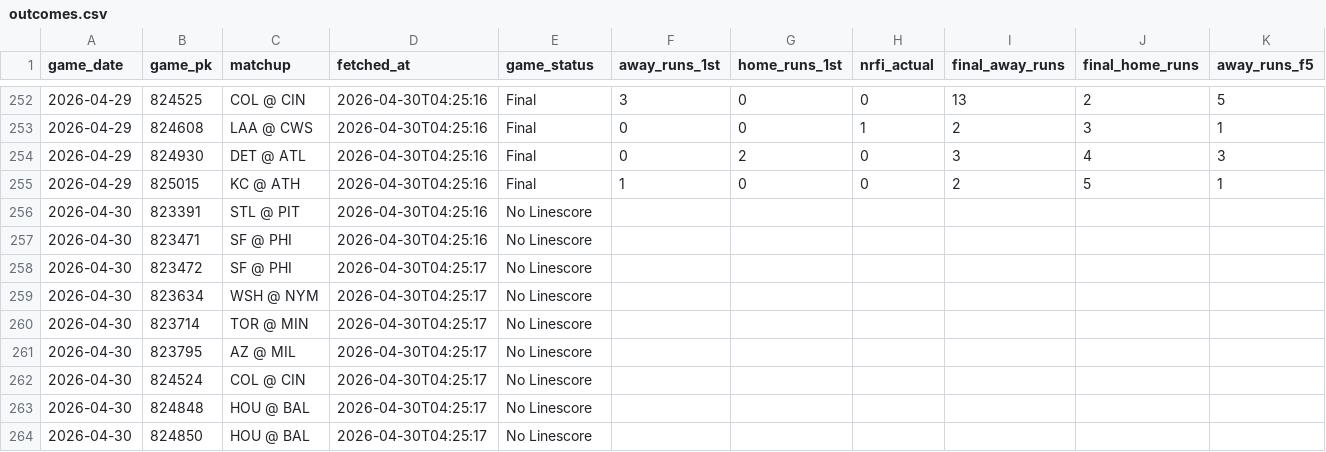
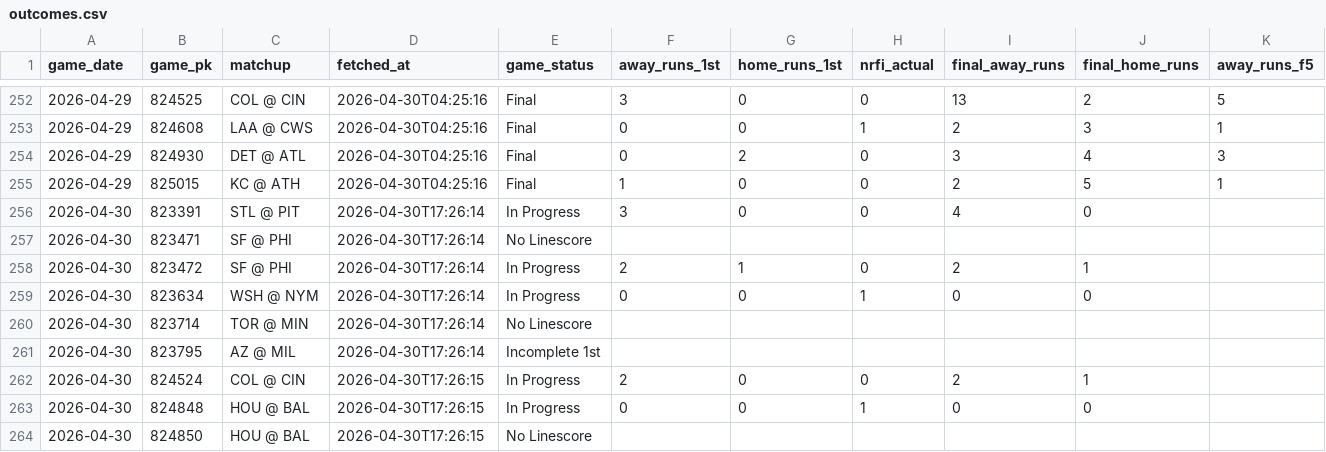
Before and after one commit to EvanOssege/NRFI, a CSV file: output/outcomes.csv, drawn as a sheet; only a part is shown, gaps mark what is left out; the diff covers the shown part only; the diff names each change by its address in the sheet, - before the commit and + after, or states it on an @@ line.

```diff
--- a/output/outcomes.csv
+++ b/output/outcomes.csv
-D256:D257 (fetched_at): 2026-04-30T04:25:16
+D256:D257 (fetched_at): 2026-04-30T17:26:14
-E256 (game_status): No Linescore
+E256 (game_status): In Progress
-F256 (away_runs_1st): (empty)
+F256 (away_runs_1st): 3
-G256 (home_runs_1st): (empty)
+G256 (home_runs_1st): 0
-H256 (nrfi_actual): (empty)
+H256 (nrfi_actual): 0
-I256 (final_away_runs): (empty)
+I256 (final_away_runs): 4
-J256 (final_home_runs): (empty)
+J256 (final_home_runs): 0
-D258:D261 (fetched_at): 2026-04-30T04:25:17
+D258:D261 (fetched_at): 2026-04-30T17:26:14
-E258:E259 (game_status): No Linescore
+E258:E259 (game_status): In Progress
-F258 (away_runs_1st): (empty)
+F258 (away_runs_1st): 2
-G258 (home_runs_1st): (empty)
+G258 (home_runs_1st): 1
-H258 (nrfi_actual): (empty)
+H258 (nrfi_actual): 0
-I258 (final_away_runs): (empty)
+I258 (final_away_runs): 2
-J258 (final_home_runs): (empty)
+J258 (final_home_runs): 1
-F259 (away_runs_1st): (empty)
+F259 (away_runs_1st): 0
-G259 (home_runs_1st): (empty)
+G259 (home_runs_1st): 0
-H259 (nrfi_actual): (empty)
+H259 (nrfi_actual): 1
-I259 (final_away_runs): (empty)
+I259 (final_away_runs): 0
-J259 (final_home_runs): (empty)
+J259 (final_home_runs): 0
-E261 (game_status): No Linescore
+E261 (game_status): Incomplete 1st
-D262:D264 (fetched_at): 2026-04-30T04:25:17
+D262:D264 (fetched_at): 2026-04-30T17:26:15
-E262:E263 (game_status): No Linescore
+E262:E263 (game_status): In Progress
-F262 (away_runs_1st): (empty)
+F262 (away_runs_1st): 2
-G262:G263 (home_runs_1st): (empty)
+G262:G263 (home_runs_1st): 0
-H262 (nrfi_actual): (empty)
+H262 (nrfi_actual): 0
-I262 (final_away_runs): (empty)
+I262 (final_away_runs): 2
-J262 (final_home_runs): (empty)
+J262 (final_home_runs): 1
-F263 (away_runs_1st): (empty)
+F263 (away_runs_1st): 0
-H263 (nrfi_actual): (empty)
+H263 (nrfi_actual): 1
-I263 (final_away_runs): (empty)
+I263 (final_away_runs): 0
-J263 (final_home_runs): (empty)
+J263 (final_home_runs): 0
```
Also changed, not shown: 9 edited cells elsewhere in this file, output/predictions.csv, 3 other files.
